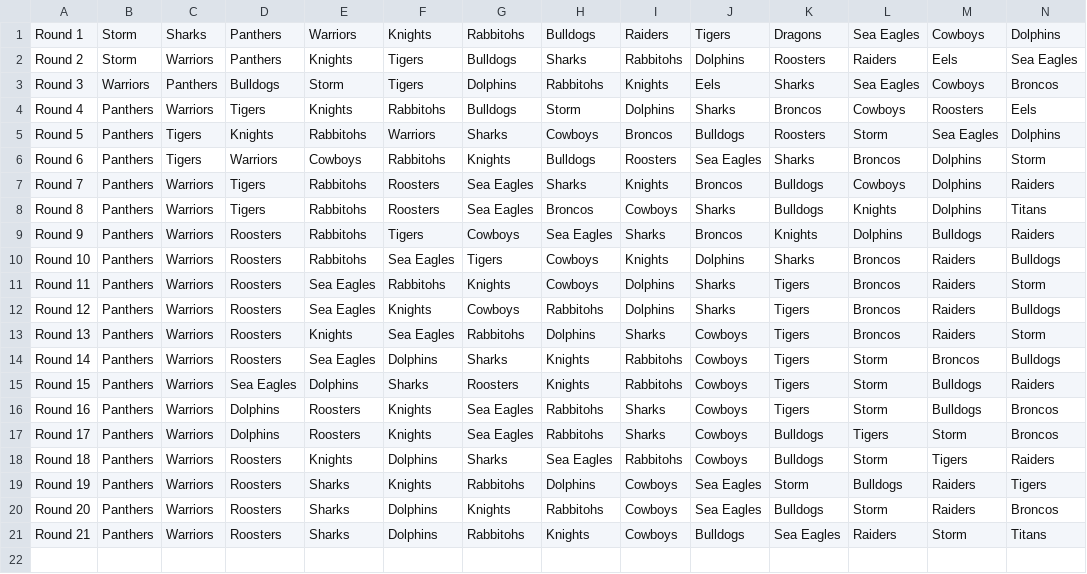
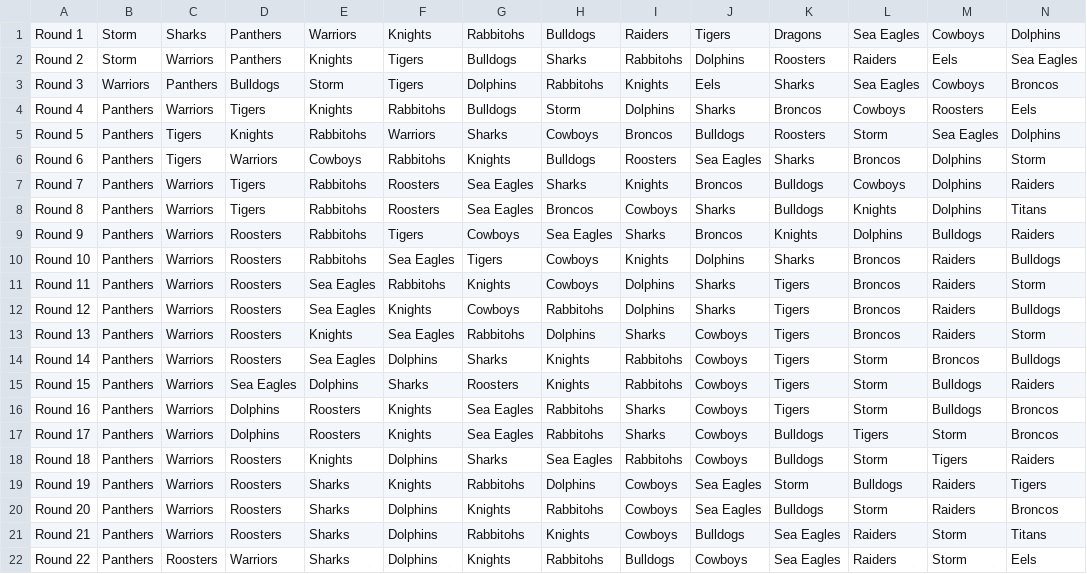
Before and after one commit to RogueElement/tipping-scorer, a CSV file: NRL Ladder.csv, drawn as a sheet; only a part is shown; rows hold the shown columns only; the diff names each change by its address in the sheet, - before the commit and + after, or states it on an @@ line.

Commit message:
Update NRL ladder with Round 22

```diff
--- a/NRL Ladder.csv
+++ b/NRL Ladder.csv
+row 22: Round 22 | Panthers | Roosters | Warriors | Sharks | Dolphins | Knights | Rabbitohs | Bulldogs | Cowboys | Sea Eagles | Raiders | Storm | Eels
```
